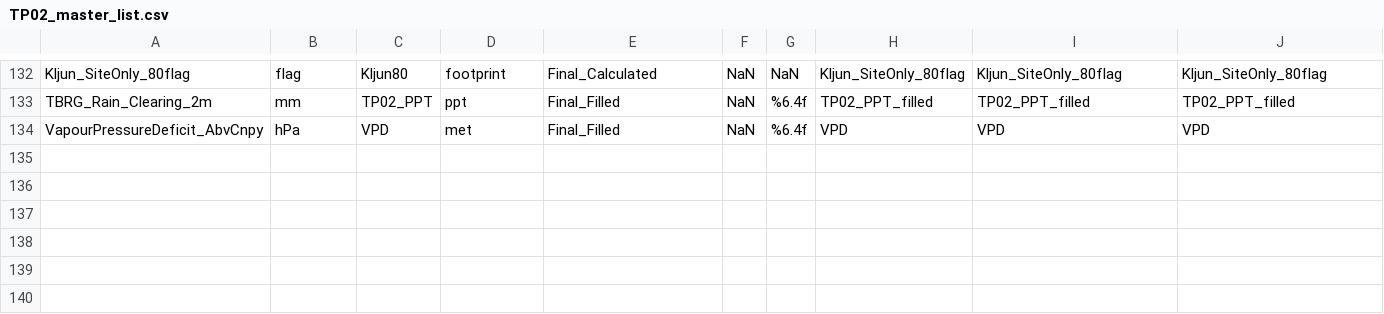
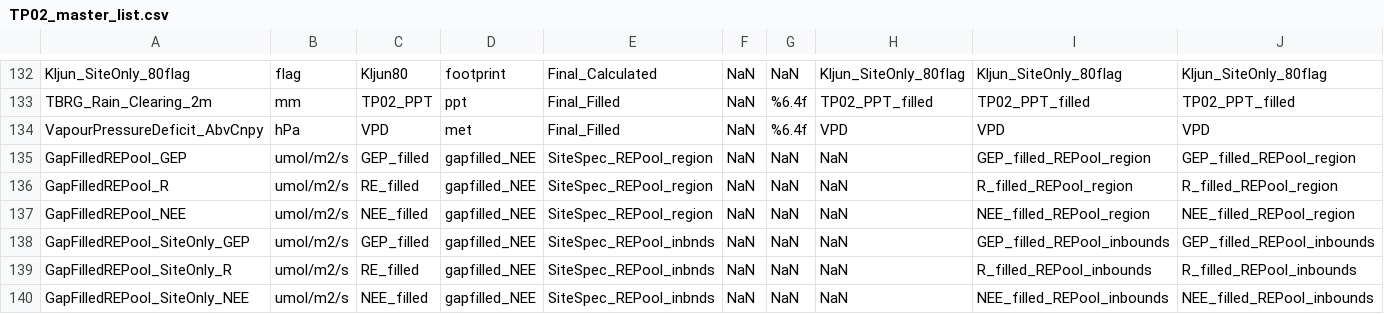
Before and after one commit to macclimate/BACON, a CSV file: Config/Master_Files/TP02_master_list.csv, drawn as a sheet; only a part is shown, gaps mark what is left out; rows hold the shown columns only; the diff names each change by its address in the sheet, - before the commit and + after, or states it on an @@ line.

Commit message:
updates - pre2022 data cleaning

```diff
--- a/Config/Master_Files/TP02_master_list.csv
+++ b/Config/Master_Files/TP02_master_list.csv
+row 135: GapFilledREPool_GEP | umol/m2/s | GEP_filled | gapfilled_NEE | SiteSpec_REPool_region | NaN | NaN | NaN | GEP_filled_REPool_region | GEP_filled_REPool_region
+row 136: GapFilledREPool_R | umol/m2/s | RE_filled | gapfilled_NEE | SiteSpec_REPool_region | NaN | NaN | NaN | R_filled_REPool_region | R_filled_REPool_region
+row 137: GapFilledREPool_NEE | umol/m2/s | NEE_filled | gapfilled_NEE | SiteSpec_REPool_region | NaN | NaN | NaN | NEE_filled_REPool_region | NEE_filled_REPool_region
+row 138: GapFilledREPool_SiteOnly_GEP | umol/m2/s | GEP_filled | gapfilled_NEE | SiteSpec_REPool_inbnds | NaN | NaN | NaN | GEP_filled_REPool_inbounds | GEP_filled_REPool_inbounds
+row 139: GapFilledREPool_SiteOnly_R | umol/m2/s | RE_filled | gapfilled_NEE | SiteSpec_REPool_inbnds | NaN | NaN | NaN | R_filled_REPool_inbounds | R_filled_REPool_inbounds
+row 140: GapFilledREPool_SiteOnly_NEE | umol/m2/s | NEE_filled | gapfilled_NEE | SiteSpec_REPool_inbnds | NaN | NaN | NaN | NEE_filled_REPool_inbounds | NEE_filled_REPool_inbounds
```
Also changed, not shown: Config/Flux/Gapfilling/Defaults/NEE_Gapfilling_Defaults.csv, 35 other files.
